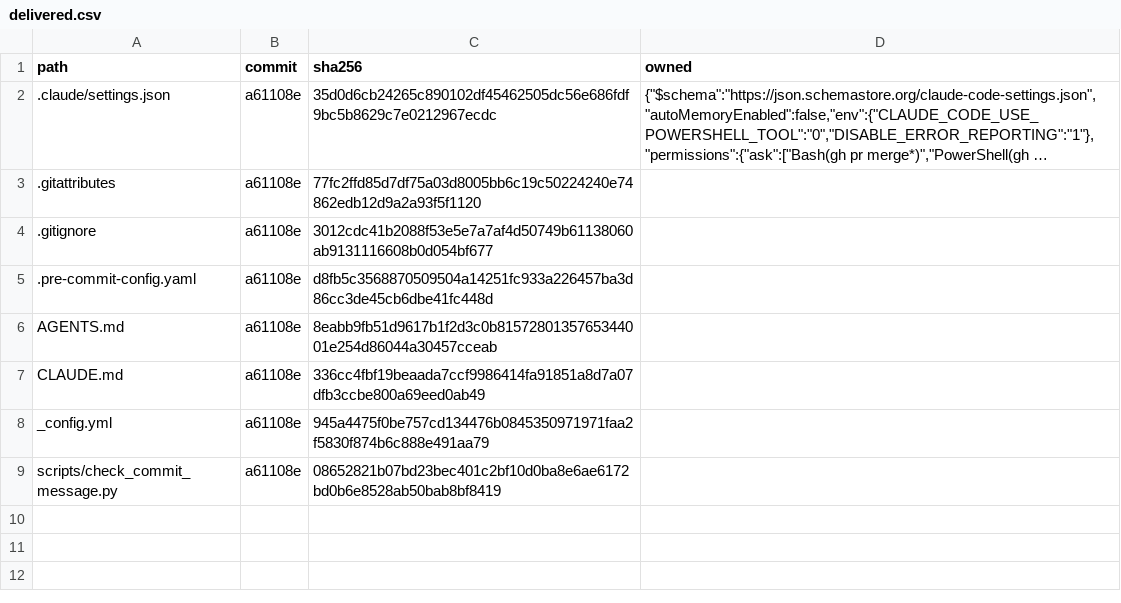
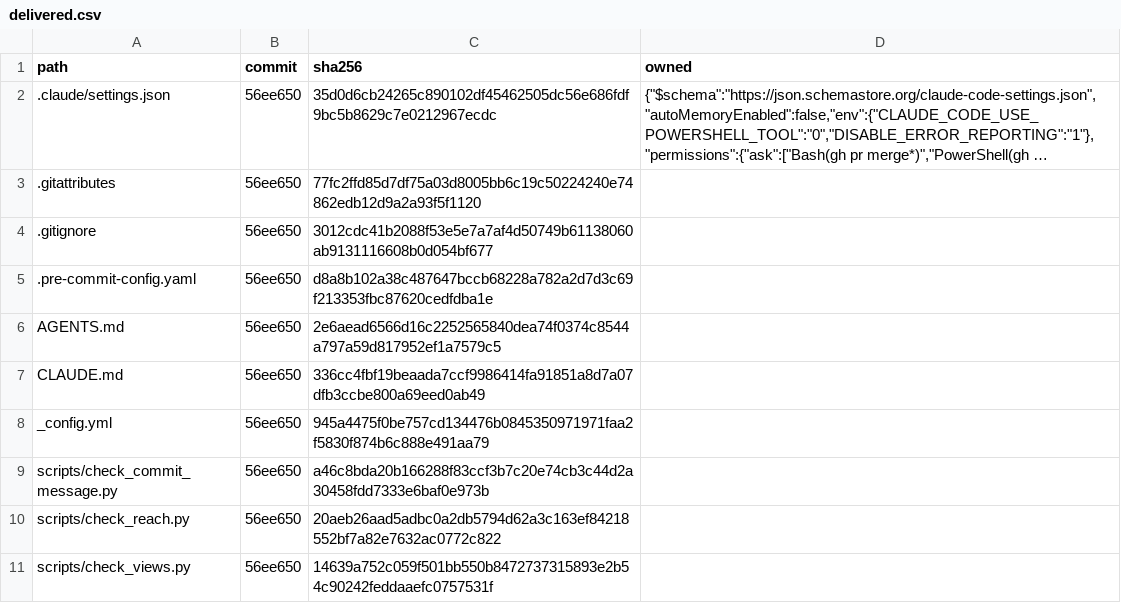
Before and after one commit to nithindatt/nithindatt.github.io, a CSV file: .agents/delivered.csv, drawn as a sheet; long unchanged cells end in …; the diff names each change by its address in the sheet, - before the commit and + after, or states it on an @@ line.

```diff
--- a/.agents/delivered.csv
+++ b/.agents/delivered.csv
-B2:B9 (commit): a61108e
+B2:B9 (commit): 56ee650
-C5 (sha256): d8fb5c3568870509504a14251fc933a226457ba3d86cc3de45cb6dbe41fc448d
+C5 (sha256): d8a8b102a38c487647bccb68228a782a2d7d3c69f213353fbc87620cedfdba1e
-C6 (sha256): 8eabb9fb51d9617b1f2d3c0b8157280135765344001e254d86044a30457cceab
+C6 (sha256): 2e6aead6566d16c2252565840dea74f0374c8544a797a59d817952ef1a7579c5
-C9 (sha256): 08652821b07bd23bec401c2bf10d0ba8e6ae6172bd0b6e8528ab50bab8bf8419
+C9 (sha256): a46c8bda20b166288f83ccf3b7c20e74cb3c44d2a30458fdd7333e6baf0e973b
+row 10: scripts/check_reach.py | 56ee650 | 20aeb26aad5adbc0a2db5794d62a3c163ef84218552bf7a82e7632ac0772c822
+row 11: scripts/check_views.py | 56ee650 | 14639a752c059f501bb550b8472737315893e2b54c90242feddaaefc0757531f
```
Also changed, not shown: 6 other files.
